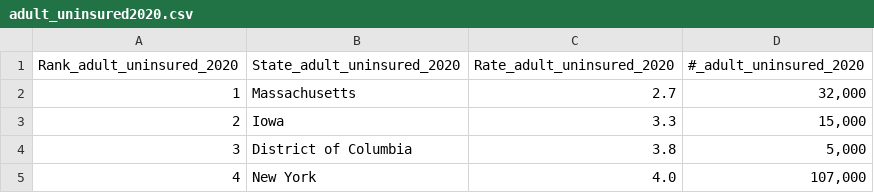
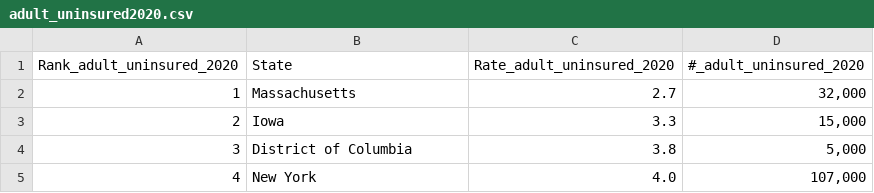
Before and after one commit to NoahToomeyBC/project-vu, a CSV file: resources/adult_uninsured2020.csv, drawn as a sheet; only a part is shown.

```diff
--- a/resources/adult_uninsured2020.csv
+++ b/resources/adult_uninsured2020.csv
@@ -1,2 +1,2 @@
-Rank_adult_uninsured_2020,State_adult_uninsured_2020,Rate_adult_uninsured_2020,#_adult_uninsured_2020
+Rank_adult_uninsured_2020,State,Rate_adult_uninsured_2020,#_adult_uninsured_2020
 1,Massachusetts,2.7,"32,000"
```
Also changed, not shown: resources/adult_access2020.csv, resources/adult_unmet_needs_clean_2020.csv, 21 other files.
